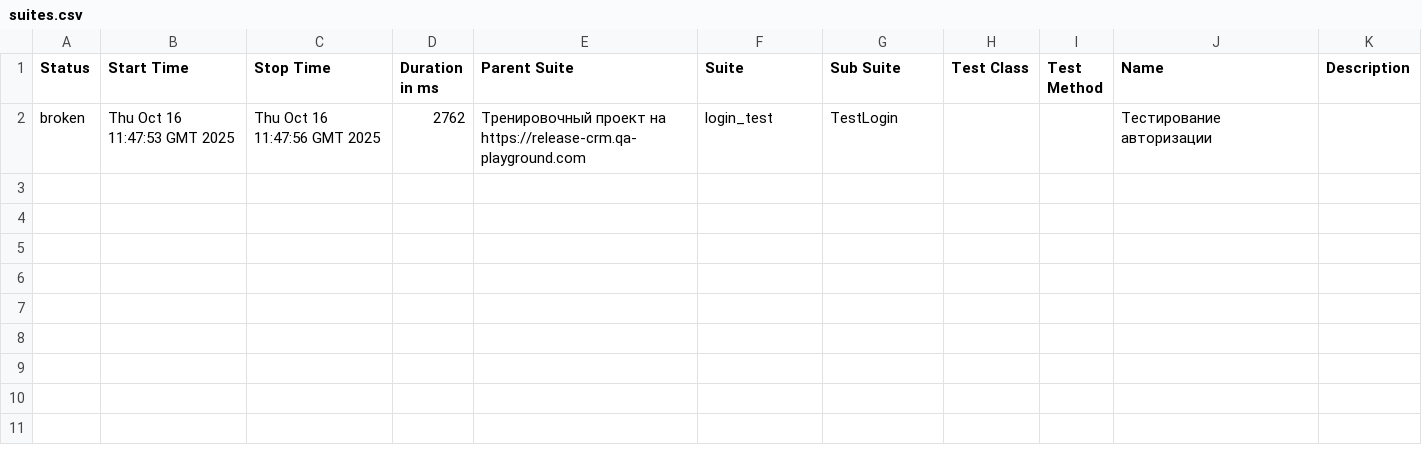
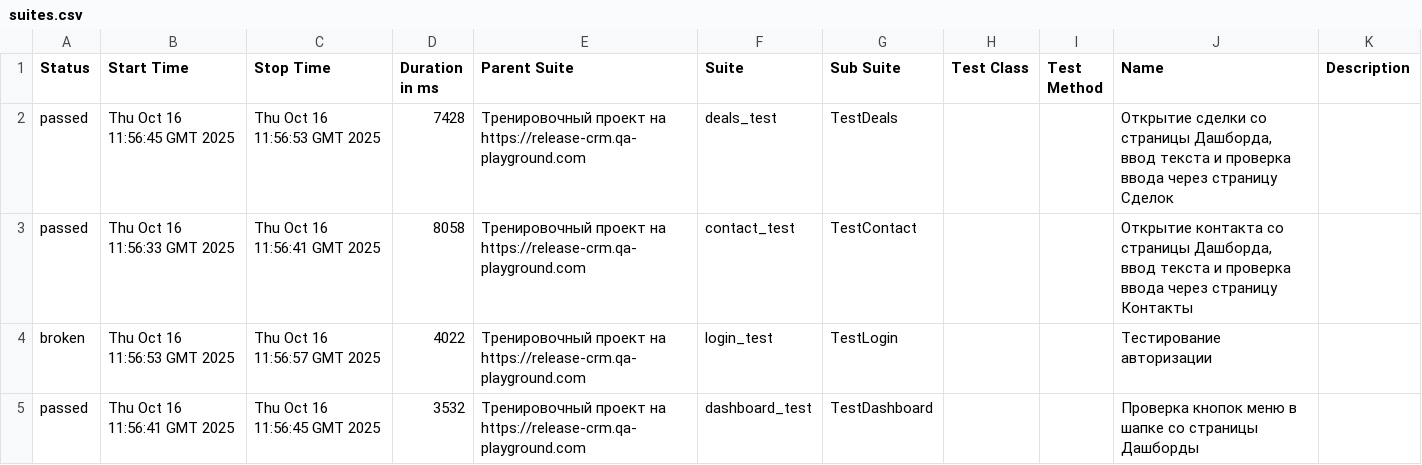
Before and after one commit to yaroslav1171717/Page_Object_Model_DZ, a CSV file: data/suites.csv, drawn as a sheet.

```diff
--- a/data/suites.csv
+++ b/data/suites.csv
@@ -1,2 +1,5 @@
 "Status","Start Time","Stop Time","Duration in ms","Parent Suite","Suite","Sub Suite","Test Class","Test Method","Name","Description"
-"broken","Thu Oct 16 11:47:53 GMT 2025","Thu Oct 16 11:47:56 GMT 2025","2762","Тренировочный проект на https://release-crm.qa-playground.com","login_test","TestLogin","","","Тестирование авторизации",""
+"passed","Thu Oct 16 11:56:45 GMT 2025","Thu Oct 16 11:56:53 GMT 2025","7428","Тренировочный проект на https://release-crm.qa-playground.com","deals_test","TestDeals","","","Открытие сделки со страницы Дашборда, ввод текста и проверка ввода через страницу Сделок",""
+"passed","Thu Oct 16 11:56:33 GMT 2025","Thu Oct 16 11:56:41 GMT 2025","8058","Тренировочный проект на https://release-crm.qa-playground.com","contact_test","TestContact","","","Открытие контакта со страницы Дашборда, ввод текста и проверка ввода через страницу Контакты",""
+"broken","Thu Oct 16 11:56:53 GMT 2025","Thu Oct 16 11:56:57 GMT 2025","4022","Тренировочный проект на https://release-crm.qa-playground.com","login_test","TestLogin","","","Тестирование авторизации",""
+"passed","Thu Oct 16 11:56:41 GMT 2025","Thu Oct 16 11:56:45 GMT 2025","3532","Тренировочный проект на https://release-crm.qa-playground.com","dashboard_test","TestDashboard","","","Проверка кнопок меню в шапке со страницы Дашборды",""
```
Also changed, not shown: 28 other files.
